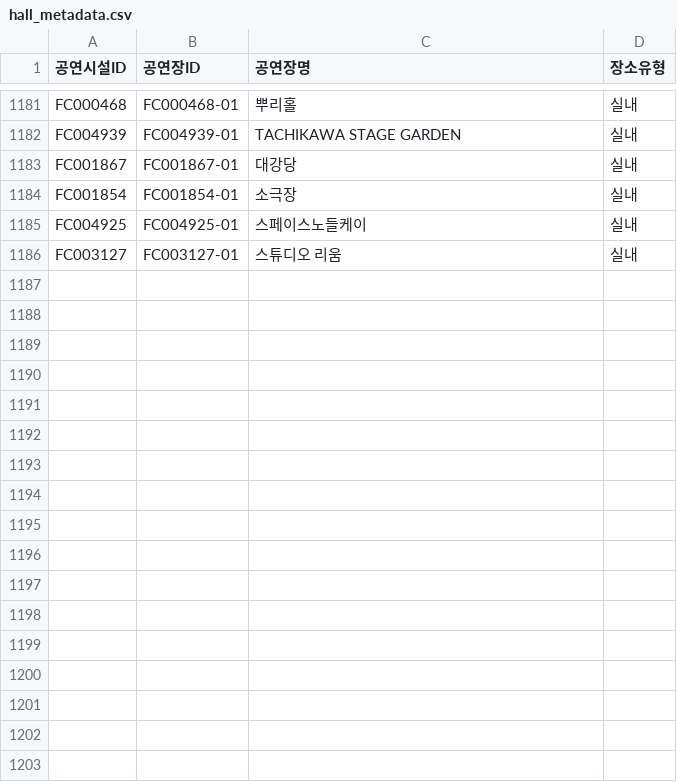
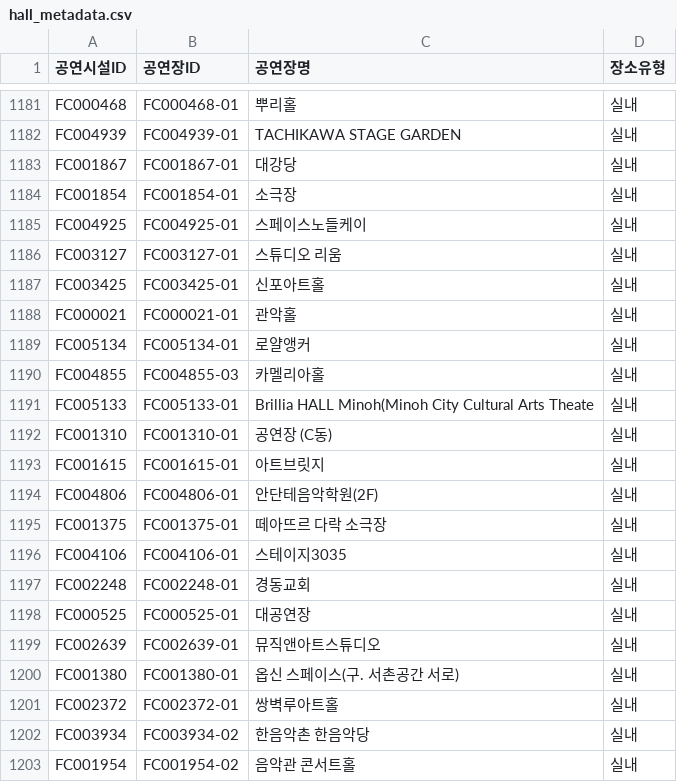
Before and after one commit to Yu-Hyemin/culture_safe_map, a CSV file: data/hall_metadata.csv, drawn as a sheet; only a part is shown, gaps mark what is left out; the diff names each change by its address in the sheet, - before the commit and + after, or states it on an @@ line.

```diff
--- a/data/hall_metadata.csv
+++ b/data/hall_metadata.csv
+row 1187: FC003425 | FC003425-01 | 신포아트홀 | 실내
+row 1188: FC000021 | FC000021-01 | 관악홀 | 실내
+row 1189: FC005134 | FC005134-01 | 로얄앵커 | 실내
+row 1190: FC004855 | FC004855-03 | 카멜리아홀 | 실내
+row 1191: FC005133 | FC005133-01 | Brillia HALL Minoh(Minoh City Cultural Arts Theate | 실내
+row 1192: FC001310 | FC001310-01 | 공연장 (C동) | 실내
+row 1193: FC001615 | FC001615-01 | 아트브릿지 | 실내
+row 1194: FC004806 | FC004806-01 | 안단테음악학원(2F) | 실내
+row 1195: FC001375 | FC001375-01 | 떼아뜨르 다락 소극장 | 실내
+row 1196: FC004106 | FC004106-01 | 스테이지3035 | 실내
+row 1197: FC002248 | FC002248-01 | 경동교회 | 실내
+row 1198: FC000525 | FC000525-01 | 대공연장 | 실내
+row 1199: FC002639 | FC002639-01 | 뮤직앤아트스튜디오 | 실내
+row 1200: FC001380 | FC001380-01 | 옵신 스페이스(구. 서촌공간 서로) | 실내
+row 1201: FC002372 | FC002372-01 | 쌍벽루아트홀 | 실내
+row 1202: FC003934 | FC003934-02 | 한음악촌 한음악당 | 실내
+row 1203: FC001954 | FC001954-02 | 음악관 콘서트홀 | 실내
```
Also changed, not shown: 1 other file.
